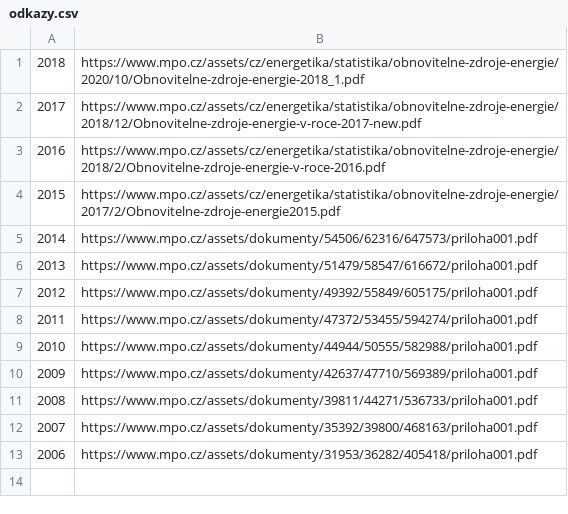
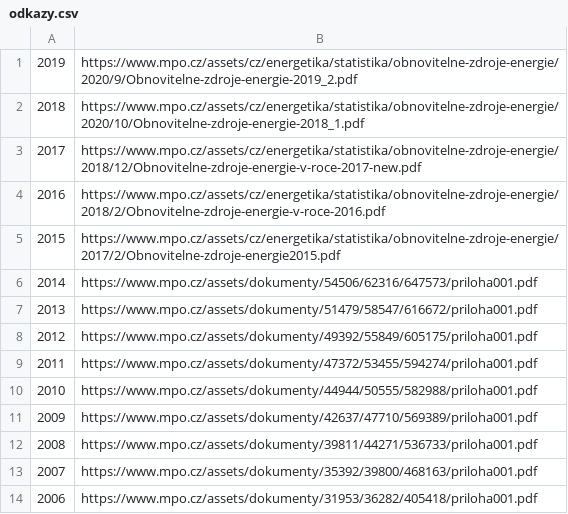
Before and after one commit to jandolezal/mpo-oze, a CSV file: odkazy.csv, drawn as a sheet; the diff names each change by its address in the sheet, - before the commit and + after, or states it on an @@ line.

```diff
--- a/odkazy.csv
+++ b/odkazy.csv
+row 1: 2019 | https://www.mpo.cz/assets/cz/energetika/statistika/obnovitelne-zdroje-energie/2020/9/Obnovitelne-zdroje-energie-2019_2.pdf
```
Also changed, not shown: 1 other file.
